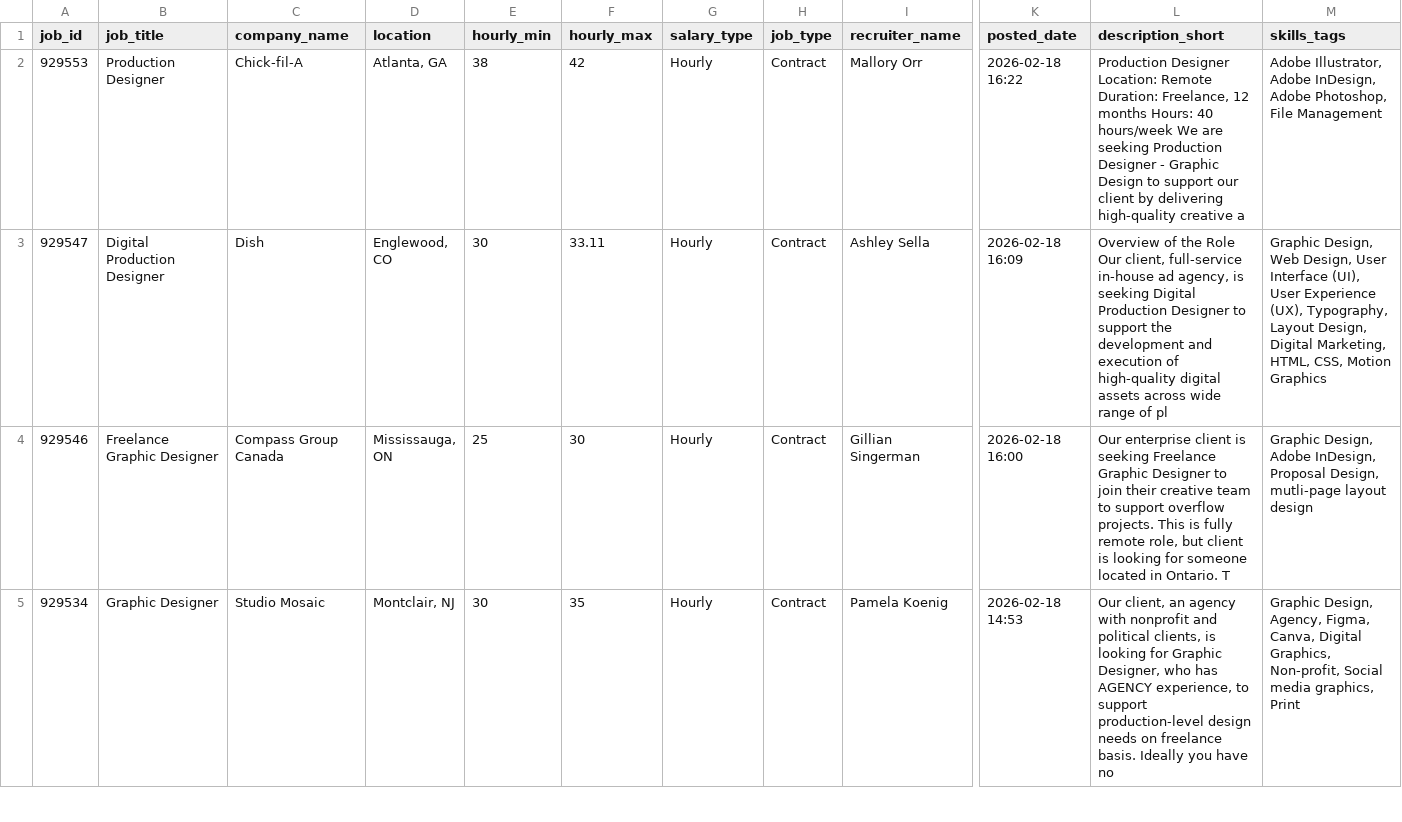
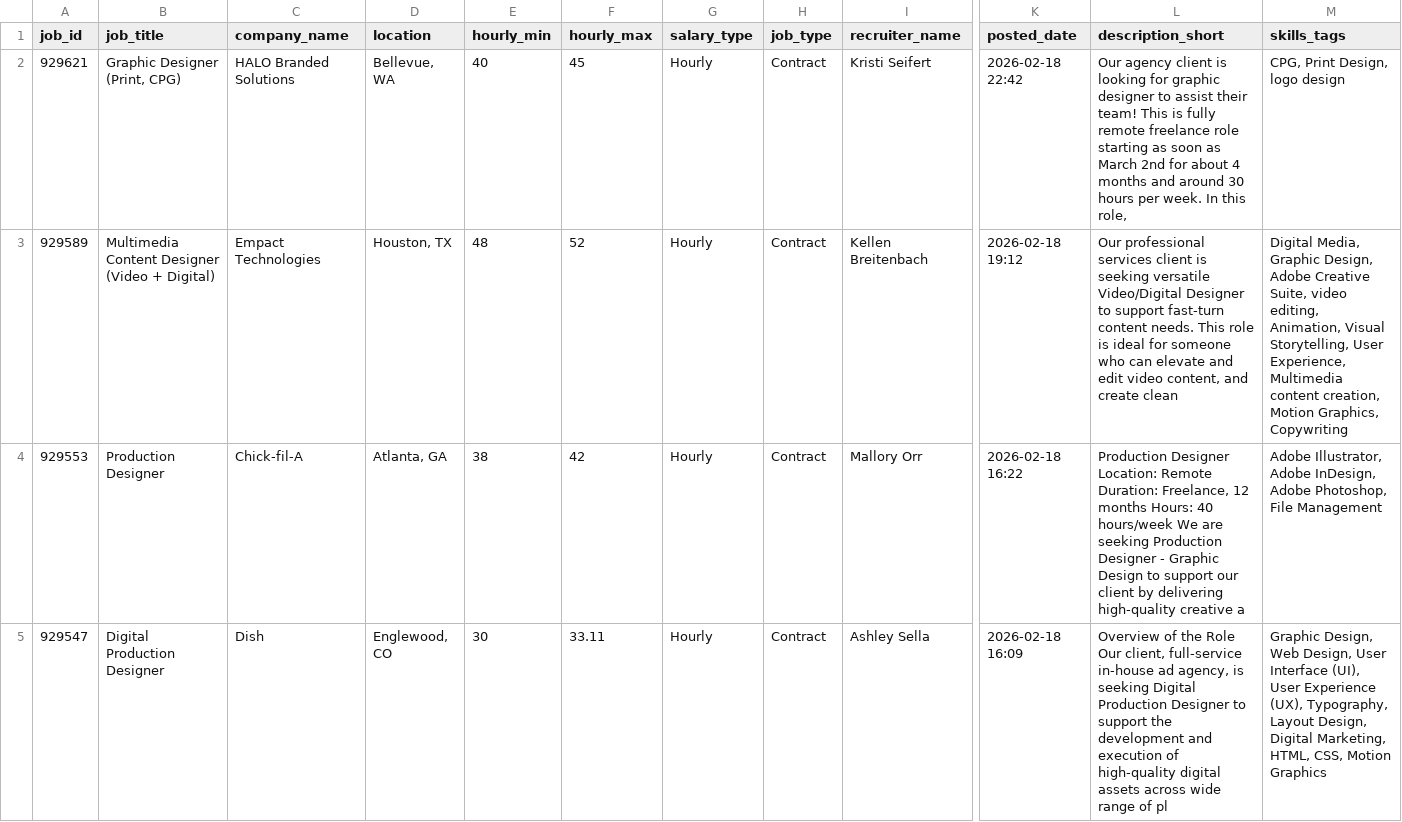
Before and after one commit to zeandroid/JSAuto, a CSV file: data/designer_jobs.csv, drawn as a sheet; only a part is shown, gaps mark what is left out; the shorter side is filled out with more unchanged rows; rows hold the shown columns only; the diff names each change by its address in the sheet, - before the commit and + after, or states it on an @@ line.

```diff
--- a/data/designer_jobs.csv
+++ b/data/designer_jobs.csv
+row 2: 929621 | Graphic Designer (Print, CPG) | HALO Branded Solutions | Bellevue, WA | 40 | 45 | Hourly | Contract | Kristi Seifert | 2026-02-18 22:42 | Our agency client is looking for graphic designer to assist their team! This is fully remote freelance role starting as soon as March 2nd for about 4 months and around 30 hours per week. In this role, | CPG, Print Design, logo design
+row 3: 929589 | Multimedia Content Designer (Video + Digital) | Empact Technologies | Houston, TX | 48 | 52 | Hourly | Contract | Kellen Breitenbach | 2026-02-18 19:12 | Our professional services client is seeking versatile Video/Digital Designer to support fast-turn content needs. This role is ideal for someone who can elevate and edit video content, and create clean | Digital Media, Graphic Design, Adobe Creative Suite, video editing, Animation, Visual Storytelling, User Experience, Multimedia content creation, Motion Graphics, Copywriting
```
